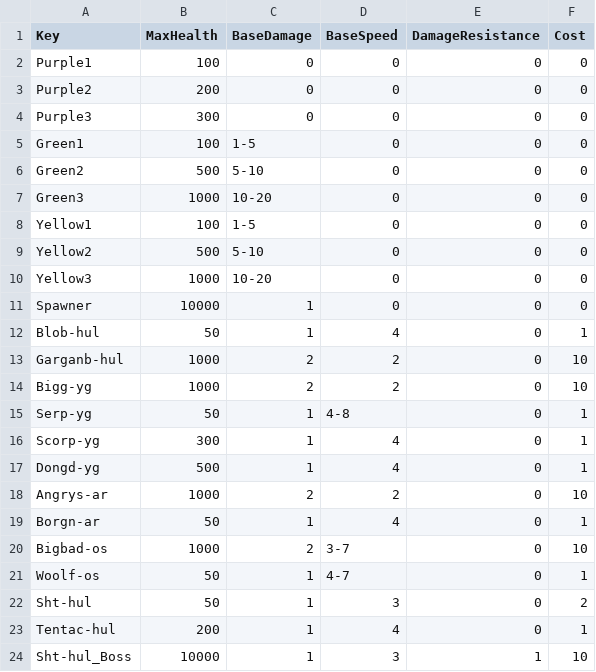
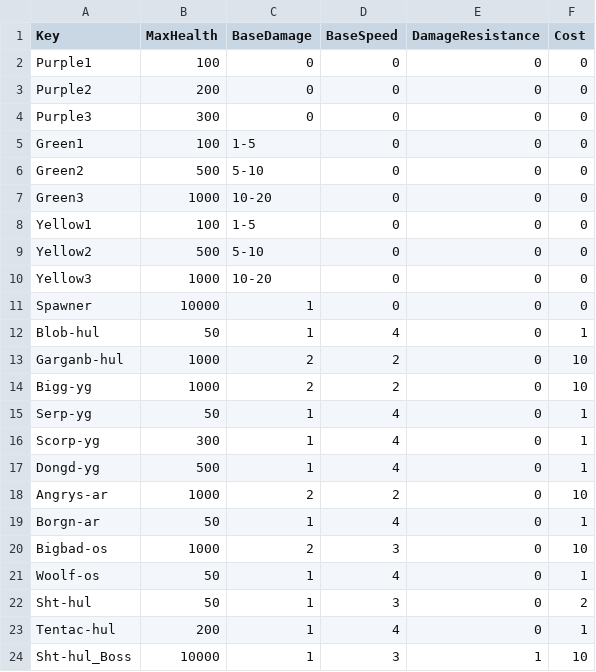
Before and after one commit to XavierClavel/SpaceSurvivorOrbital, a CSV file: Assets/Data/ObjectData.csv, drawn as a sheet.

```diff
--- a/Assets/Data/ObjectData.csv
+++ b/Assets/Data/ObjectData.csv
@@ -14,3 +14,3 @@ Garganb-hul;1000;2;2;0;10
 Bigg-yg;1000;2;2;0;10
-Serp-yg;50;1;4-8;0;1
+Serp-yg;50;1;4;0;1
 Scorp-yg;300;1;4;0;1
@@ -19,4 +19,4 @@ Angrys-ar;1000;2;2;0;10
 Borgn-ar;50;1;4;0;1
-Bigbad-os;1000;2;3-7;0;10
-Woolf-os;50;1;4-7;0;1
+Bigbad-os;1000;2;3;0;10
+Woolf-os;50;1;4;0;1
 Sht-hul;50;1;3;0;2
```
Also changed, not shown: Assets/Data/PowerData.csv, 3 other files.
